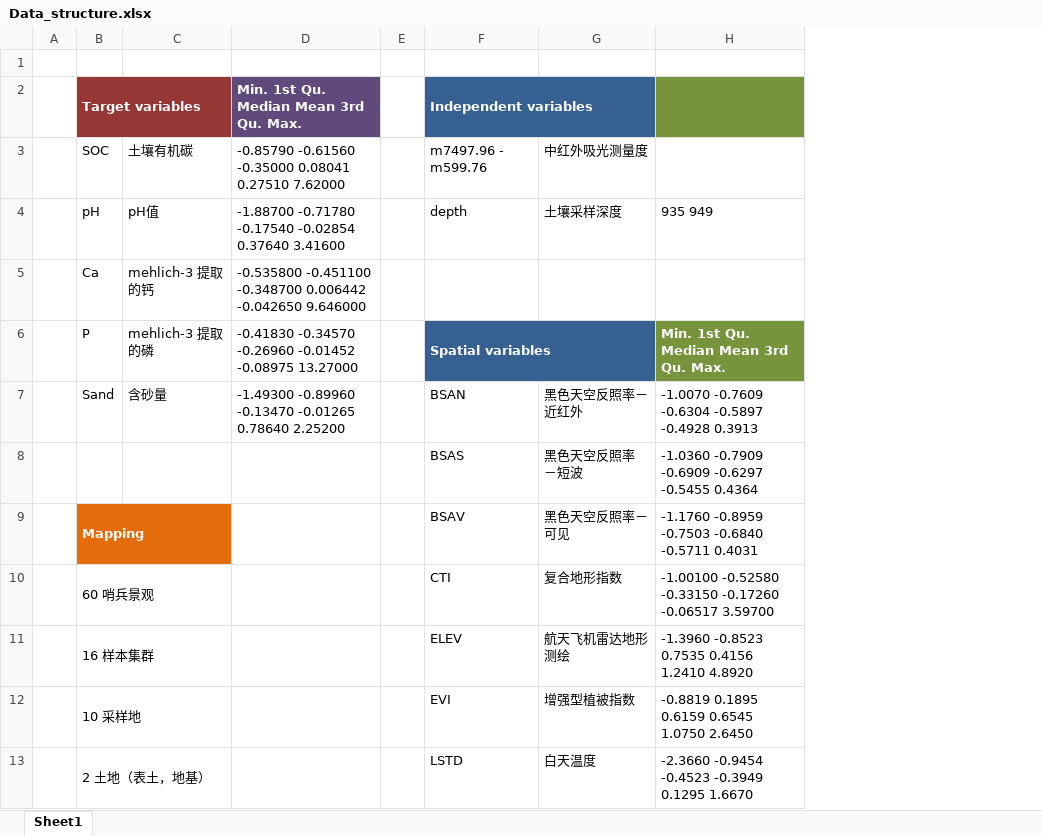
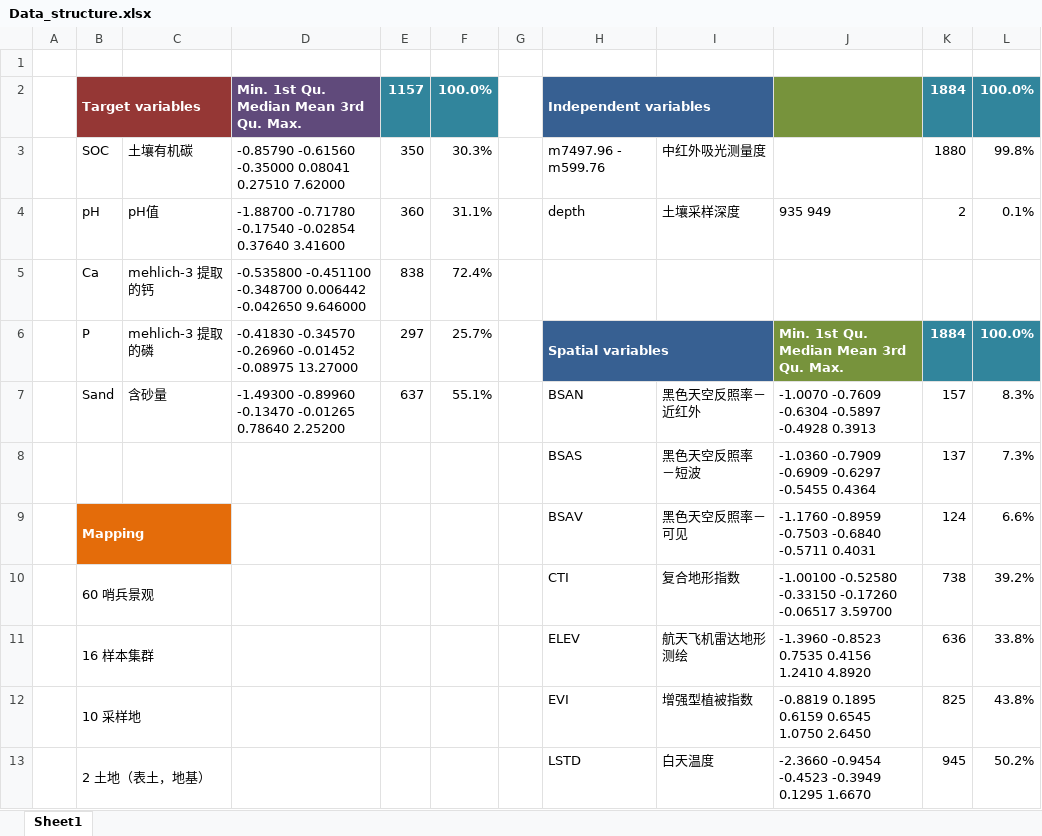
Before and after one commit to ivanliu1989/Afr-Soil-Prediction, an Excel workbook: Data_structure.xlsx, sheet Sheet1, drawn as a sheet; only a part is shown; values as stored, in another font and other column widths than the file's, no borders; the diff names each change by its address in the sheet, - before the commit and + after, or states it on an @@ line.

Commit message:
update

```diff
--- a/Data_structure.xlsx (sheet Sheet1)
+++ b/Data_structure.xlsx (sheet Sheet1)
+column E, rows 2-7: 1157 | 350 | 360 | 838 | 297 | 637
+column F, rows 2-7: 100.0% | 30.3% | 31.1% | 72.4% | 25.7% | 55.1%
+column K, rows 2-13: 1884 | 1880 | 2 |  | 1884 | 157 | 137 | 124 | 738 | 636 | 825 | 945
+column L, rows 2-13: 100.0% | 99.8% | 0.1% |  | 100.0% | 8.3% | 7.3% | 6.6% | 39.2% | 33.8% | 43.8% | 50.2%
```
